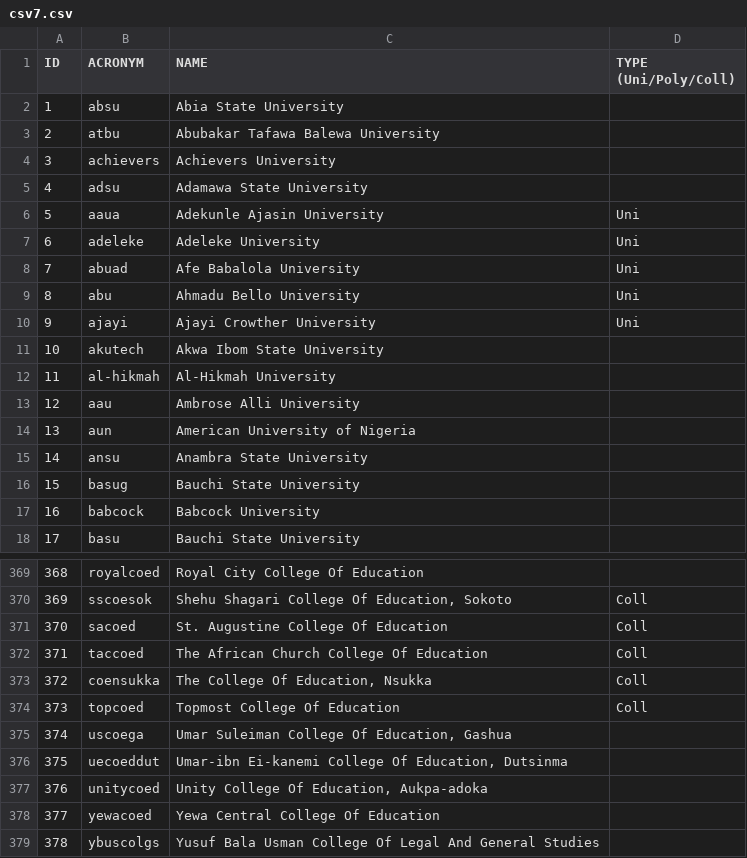
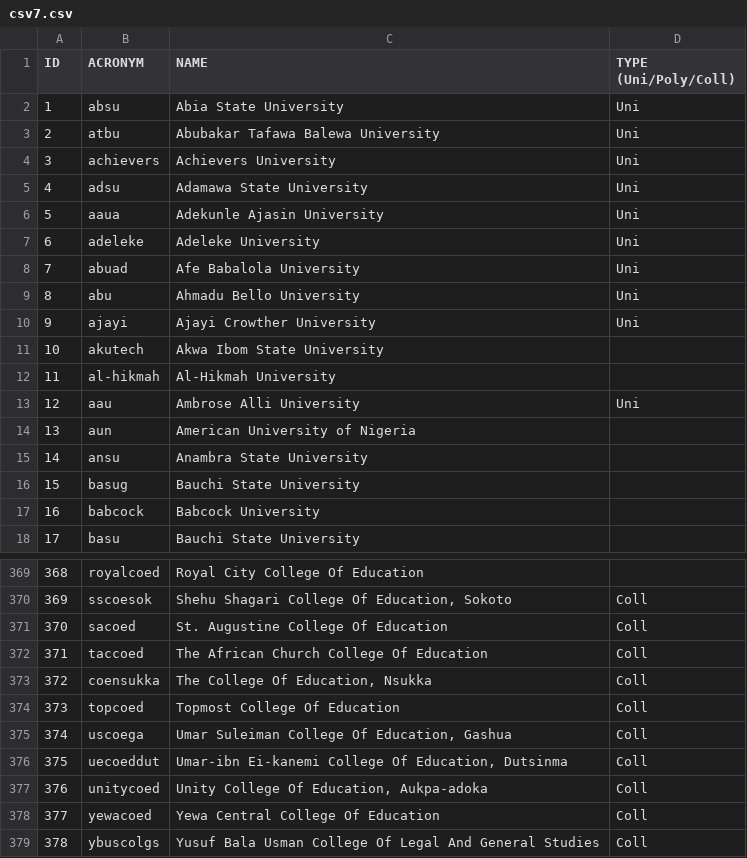
Before and after one commit to stigwue/nigerian_schools, a CSV file: csv7.csv, drawn as a sheet; only a part is shown, gaps mark what is left out.

Commit message:
Added my part

```diff
--- a/csv7.csv
+++ b/csv7.csv
@@ -1,6 +1,6 @@
 ID,ACRONYM,NAME,TYPE (Uni/Poly/Coll)
-"1","absu","Abia State University",""
-"2","atbu","Abubakar Tafawa Balewa University",""
-"3","achievers","Achievers University",""
-"4","adsu","Adamawa State University",""
+"1","absu","Abia State University","Uni"
+"2","atbu","Abubakar Tafawa Balewa University","Uni"
+"3","achievers","Achievers University","Uni"
+"4","adsu","Adamawa State University","Uni"
 "5","aaua","Adekunle Ajasin University","Uni"
@@ -12,3 +12,3 @@ ID,ACRONYM,NAME,TYPE (Uni/Poly/Coll)
 "11","al-hikmah","Al-Hikmah University",""
-"12","aau","Ambrose Alli University",""
+"12","aau","Ambrose Alli University","Uni"
 "13","aun","American University of Nigeria",""
@@ -374,6 +374,6 @@ ID,ACRONYM,NAME,TYPE (Uni/Poly/Coll)
 "373","topcoed","Topmost College Of Education","Coll"
-"374","uscoega","Umar Suleiman College Of Education, Gashua",""
-"375","uecoeddut","Umar-ibn Ei-kanemi College Of Education, Dutsinma",""
-"376","unitycoed","Unity College Of Education, Aukpa-adoka",""
-"377","yewacoed","Yewa Central College Of Education",""
-"378","ybuscolgs","Yusuf Bala Usman College Of Legal And General Studies",""
+"374","uscoega","Umar Suleiman College Of Education, Gashua","Coll"
+"375","uecoeddut","Umar-ibn Ei-kanemi College Of Education, Dutsinma","Coll"
+"376","unitycoed","Unity College Of Education, Aukpa-adoka","Coll"
+"377","yewacoed","Yewa Central College Of Education","Coll"
+"378","ybuscolgs","Yusuf Bala Usman College Of Legal And General Studies","Coll"
```
